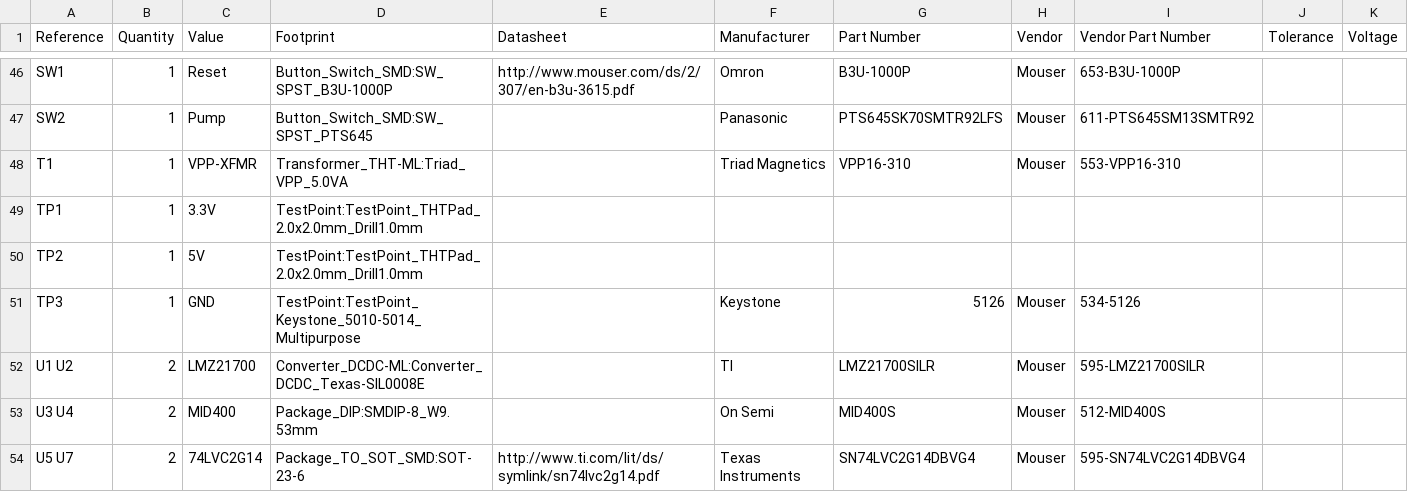
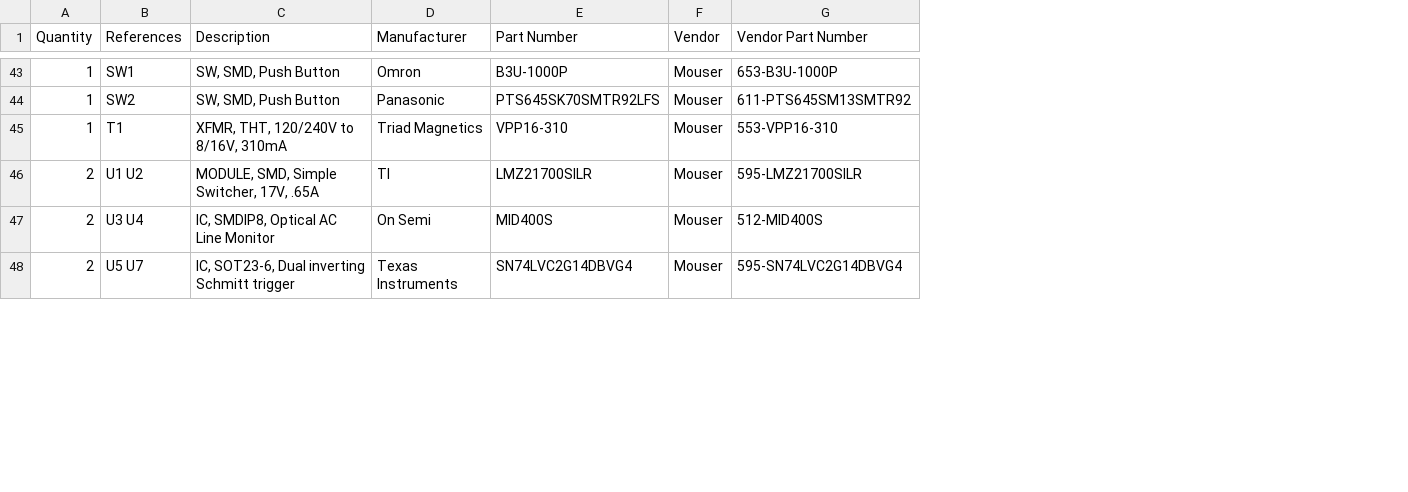
Before and after one commit to mikelawrence/WiFi-Septic-Controller, a CSV file: WiFi-Septic-Controller-BOM.csv, drawn as a sheet; only a part is shown, gaps mark what is left out; removed rows and columns are numbered as before the commit, all else as after; the diff covers the shown part only; the diff names each change by its address in the sheet, - before the commit and + after, or states it on an @@ line.

Commit message:
Cleanup BOM. VCC now +3V3.
Add KiBoM support.
Cleanup part information in schematic.
Added power pins to schematic on multi-unit gates.

```diff
--- a/WiFi-Septic-Controller-BOM.csv
+++ b/WiFi-Septic-Controller-BOM.csv
-column A (Reference), rows 46-48: SW1 | SW2 | T1; rows 52-54: U1 U2 | U3 U4 | U5 U7
-column C (Value), rows 46-48: Reset | Pump | VPP-XFMR; rows 52-54: LMZ21700 | MID400 | 74LVC2G14
-column D (Footprint), rows 46-48: Button_Switch_SMD:SW_SPST_B3U-1000P | Button_Switch_SMD:SW_SPST_PTS645 | Transformer_THT-ML:Triad_VPP_5.0VA; rows 52-54: Converter_DCDC-ML:Converter_DCDC_Texas-SIL0008E | Package_DIP:SMDIP-8_W9.53mm | Package_TO_SOT_SMD:SOT-23-6
-column E (Datasheet), row 46: http://www.mouser.com/ds/2/307/en-b3u-3615.pdf; row 54: http://www.ti.com/lit/ds/symlink/sn74lvc2g14.pdf
+column B (References), rows 43-48: SW1 | SW2 | T1 | U1 U2 | U3 U4 | U5 U7
+column C (Description), rows 43-48: SW, SMD, Push Button | SW, SMD, Push Button | XFMR, THT, 120/240V to 8/16V, 310mA | MODULE, SMD, Simple Switcher, 17V, .65A | IC, SMDIP8, Optical AC Line Monitor | IC, SOT23-6, Dual inverting Schmitt trigger
-column J (Tolerance), empty
-column K (Voltage), empty
-row 49: TP1 | 1 | 3.3V | TestPoint:TestPoint_THTPad_2.0x2.0mm_Drill1.0mm
-row 50: TP2 | 1 | 5V | TestPoint:TestPoint_THTPad_2.0x2.0mm_Drill1.0mm
-row 51: TP3 | 1 | GND | TestPoint:TestPoint_Keystone_5010-5014_Multipurpose |  | Keystone | 5126 | Mouser | 534-5126
```
Also changed, not shown: 16 added rows, 4 removed rows, 10 moved rows and 2 edited cells elsewhere in this file, 10 other files.
